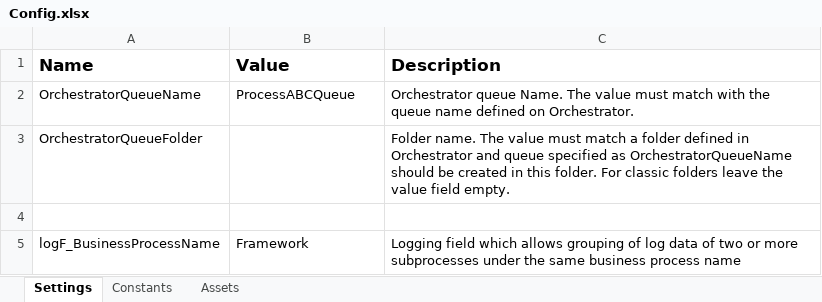
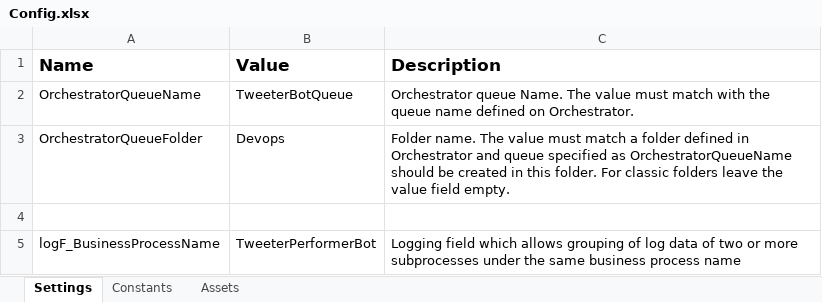
Before and after one commit to geomartins/TweeterPerformerBot, an Excel workbook: Data/Config.xlsx, sheet Settings, drawn as a sheet; values as stored, in another font and other column widths than the file's, no borders; the diff names each change by its address in the sheet, - before the commit and + after, or states it on an @@ line.

```diff
--- a/Data/Config.xlsx (sheet Settings)
+++ b/Data/Config.xlsx (sheet Settings)
-B2 (Value): ProcessABCQueue
+B2 (Value): TweeterBotQueue
-B3 (Value): (empty)
+B3 (Value): Devops
-B5 (Value): Framework
+B5 (Value): TweeterPerformerBot
```
Also changed, not shown: 38 other files.
